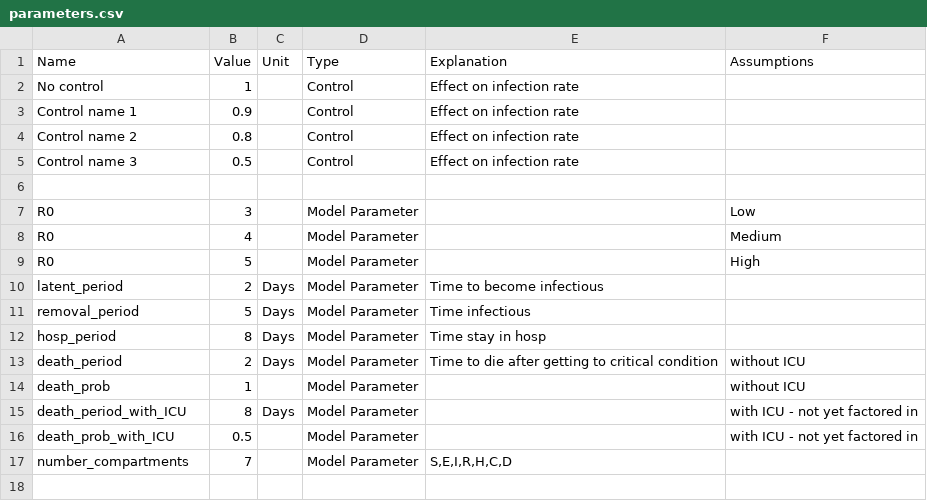
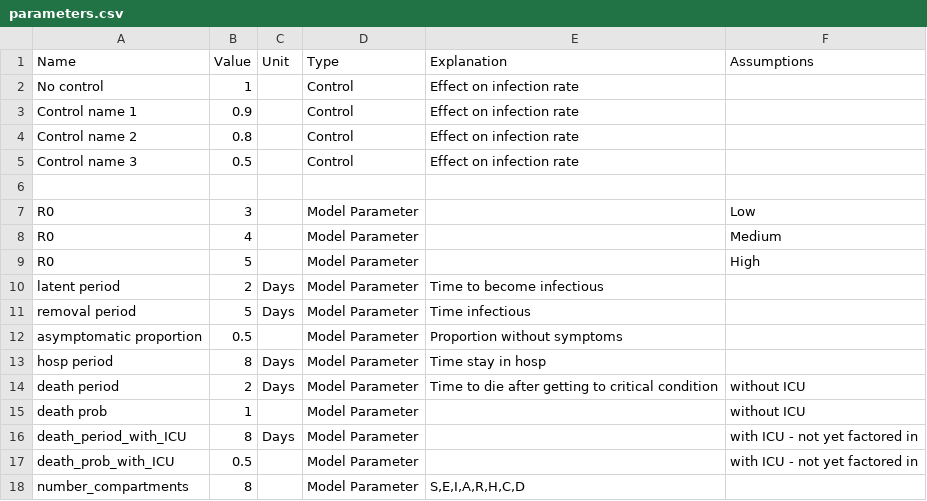
Before and after one commit to AIforGoodSimulator/compartmental-model, a CSV file: parameters.csv, drawn as a sheet.

Commit message:
asymptomatic and improved uncertainty

```diff
--- a/parameters.csv
+++ b/parameters.csv
@@ -9,9 +9,10 @@ R0,4,,Model Parameter,,Medium
 R0,5,,Model Parameter,,High
-latent_period,2,Days,Model Parameter,Time to become infectious,
-removal_period,5,Days,Model Parameter,Time infectious,
-hosp_period,8,Days,Model Parameter,Time stay in hosp,
-death_period,2,Days,Model Parameter,Time to die after getting to critical condition,without ICU
-death_prob,1,,Model Parameter,,without ICU
+latent period,2,Days,Model Parameter,Time to become infectious,
+removal period,5,Days,Model Parameter,Time infectious,
+asymptomatic proportion,0.5,,Model Parameter,Proportion without symptoms,
+hosp period,8,Days,Model Parameter,Time stay in hosp,
+death period,2,Days,Model Parameter,Time to die after getting to critical condition,without ICU
+death prob,1,,Model Parameter,,without ICU
 death_period_with_ICU,8,Days,Model Parameter,,with ICU - not yet factored in
 death_prob_with_ICU,0.5,,Model Parameter,,with ICU - not yet factored in
-number_compartments,7,,Model Parameter,"S,E,I,R,H,C,D",
+number_compartments,8,,Model Parameter,"S,E,I,A,R,H,C,D",
```
Also changed, not shown: 4 other files.
